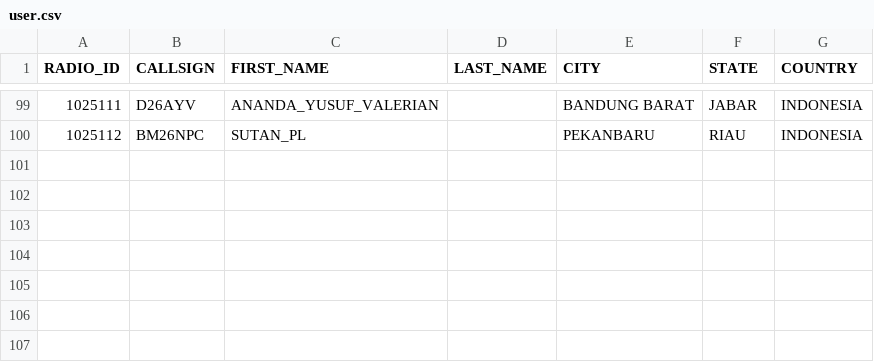
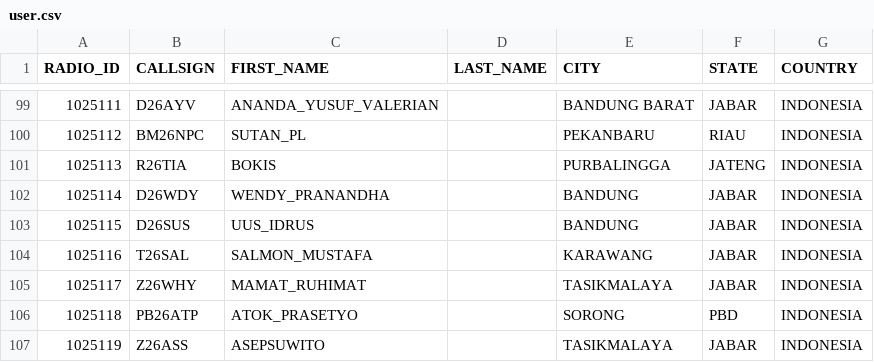
Before and after one commit to tombolptt/KT25ARI, a CSV file: user.csv, drawn as a sheet; only a part is shown, gaps mark what is left out.

Commit message:
Update user.csv

```diff
--- a/user.csv
+++ b/user.csv
@@ -100 +100,8 @@ RADIO_ID,CALLSIGN,FIRST_NAME,LAST_NAME,CITY,STATE,COUNTRY
 1025112,BM26NPC,SUTAN_PL,,PEKANBARU,RIAU,INDONESIA
+1025113,R26TIA,BOKIS,,PURBALINGGA,JATENG,INDONESIA
+1025114,D26WDY,WENDY_PRANANDHA,,BANDUNG,JABAR,INDONESIA
+1025115,D26SUS,UUS_IDRUS,,BANDUNG,JABAR,INDONESIA
+1025116,T26SAL,SALMON_MUSTAFA,,KARAWANG,JABAR,INDONESIA
+1025117,Z26WHY,MAMAT_RUHIMAT,,TASIKMALAYA,JABAR,INDONESIA
+1025118,PB26ATP,ATOK_PRASETYO,,SORONG,PBD,INDONESIA
+1025119,Z26ASS,ASEPSUWITO,,TASIKMALAYA,JABAR,INDONESIA
```
